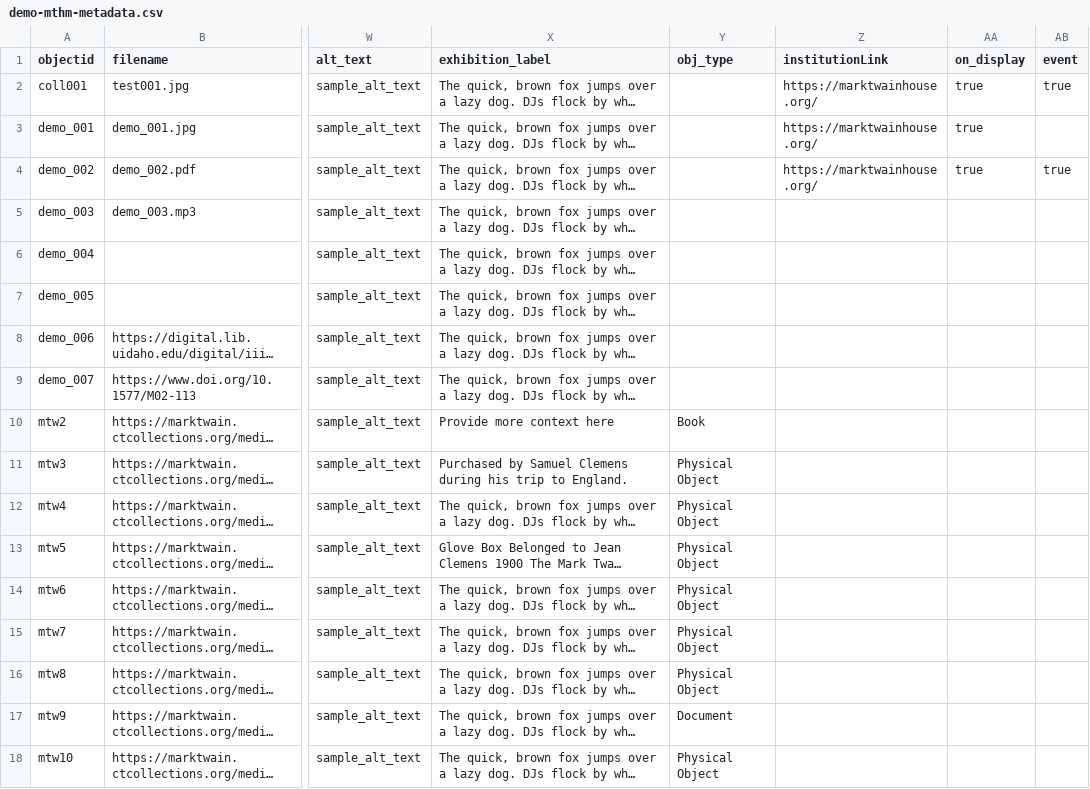
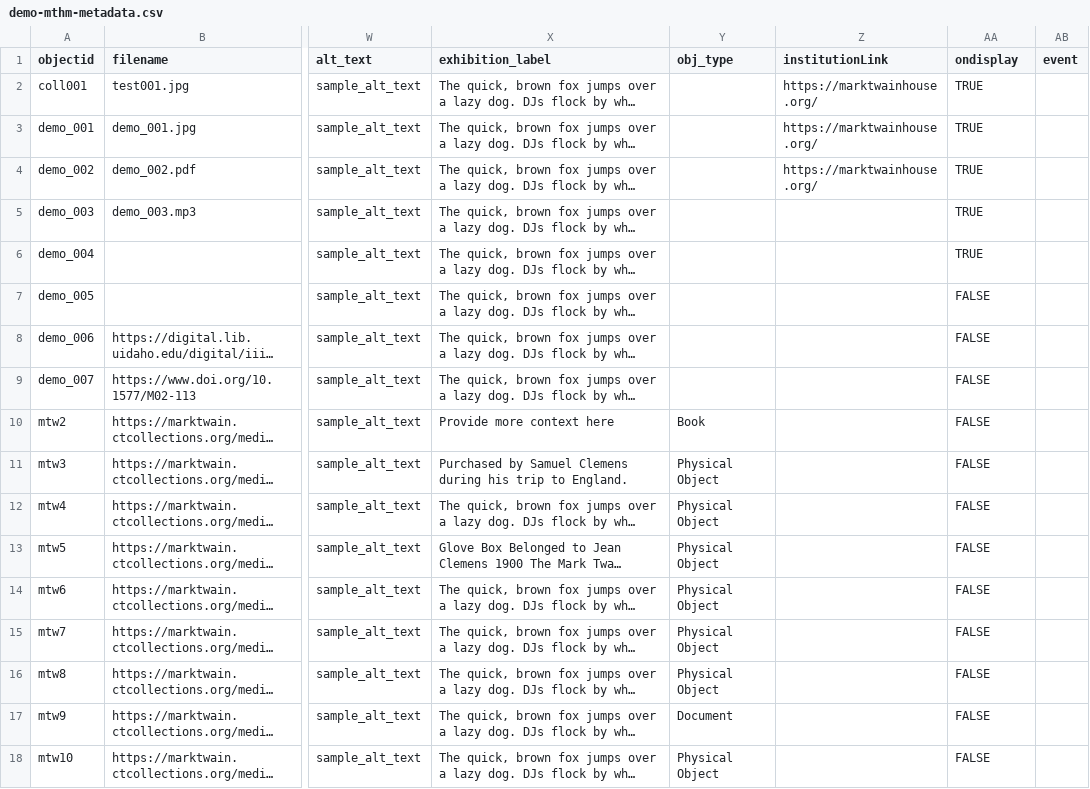
Before and after one commit to marktwainhm/ithappenedinhartford, a CSV file: _data/demo-mthm-metadata.csv, drawn as a sheet; only a part is shown, gaps mark what is left out; long unchanged cells end in …; the diff names each change by its address in the sheet, - before the commit and + after, or states it on an @@ line.

```diff
--- a/_data/demo-mthm-metadata.csv
+++ b/_data/demo-mthm-metadata.csv
-AA1: on_display
+AA1: ondisplay
-AA2:AA4 (ondisplay): true
+AA2:AA4 (ondisplay): TRUE
-AB2 (event): true
+AB2 (event): (empty)
-AB4 (event): true
+AB4 (event): (empty)
-AA5:AA6 (ondisplay): (empty)
+AA5:AA6 (ondisplay): TRUE
-AA7:AA18 (ondisplay): (empty)
+AA7:AA18 (ondisplay): FALSE
```
Also changed, not shown: _data/config-nav.csv, 15 other files.
